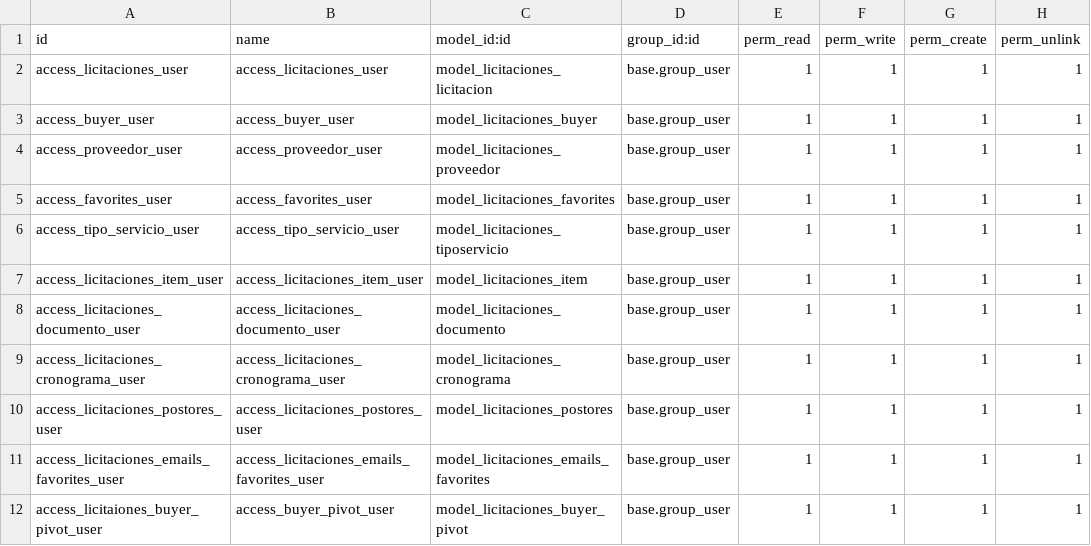
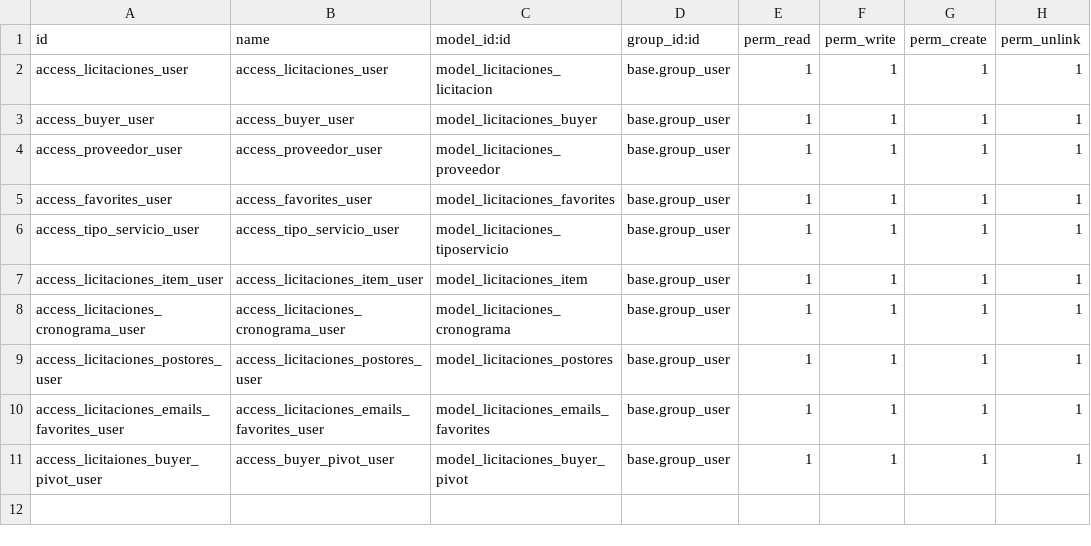
Before and after one commit to jaimemarston/odoo_licitaciones, a CSV file: Docker/addons/tenders/security/ir.model.access.csv, drawn as a sheet.

Commit message:
[FIX] mesa de ayuda, documentos, cronograma

```diff
--- a/Docker/addons/tenders/security/ir.model.access.csv
+++ b/Docker/addons/tenders/security/ir.model.access.csv
@@ -7,3 +7,2 @@ access_tipo_servicio_user,access_tipo_servicio_user,model_licitaciones_tiposervi
 access_licitaciones_item_user,access_licitaciones_item_user,model_licitaciones_item,base.group_user,1,1,1,1
-access_licitaciones_documento_user,access_licitaciones_documento_user,model_licitaciones_documento,base.group_user,1,1,1,1
 access_licitaciones_cronograma_user,access_licitaciones_cronograma_user,model_licitaciones_cronograma,base.group_user,1,1,1,1
```
Also changed, not shown: 10 other files.
